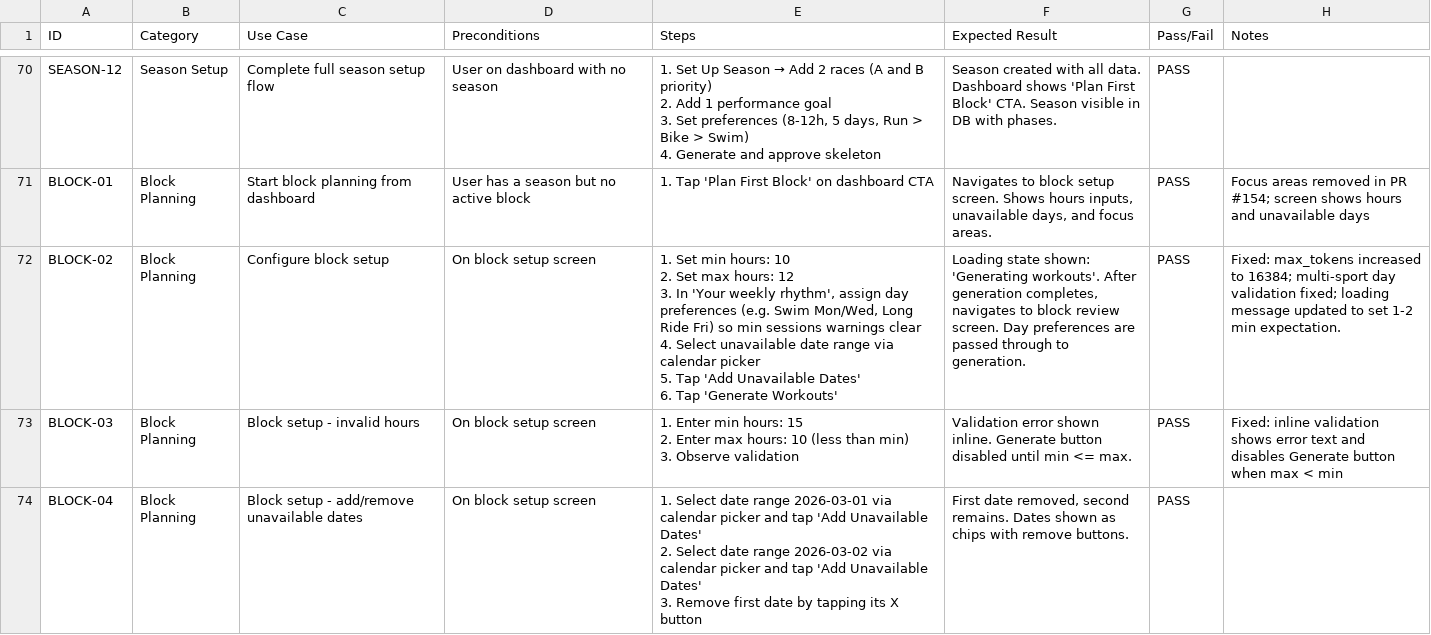
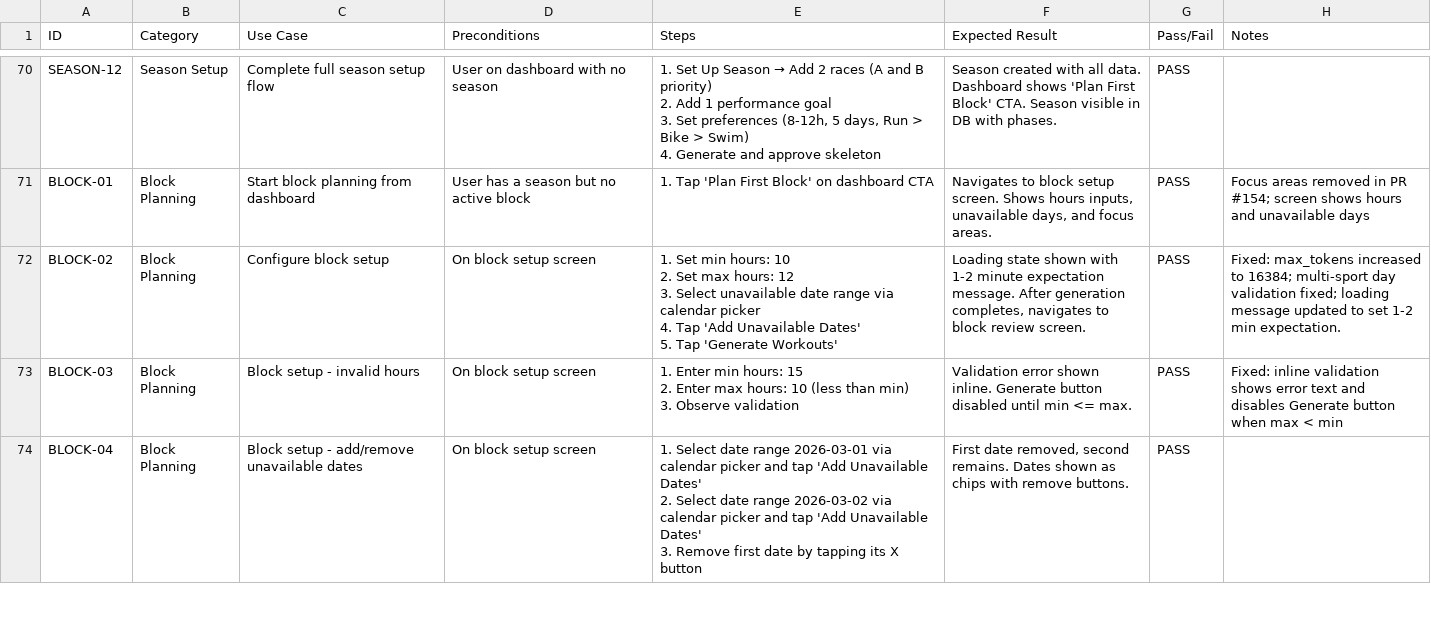
Before and after one commit to bilaltawfic/khepri, a CSV file: docs/testing/manual-test-cases.csv, drawn as a sheet; only a part is shown, gaps mark what is left out.

```diff
--- a/docs/testing/manual-test-cases.csv
+++ b/docs/testing/manual-test-cases.csv
@@ -177,8 +177,7 @@ SEASON-12,Season Setup,Complete full season setup flow,User on dashboard with no
 BLOCK-01,Block Planning,Start block planning from dashboard,User has a season but no active block,"1. Tap 'Plan First Block' on dashboard CTA","Navigates to block setup screen. Shows hours inputs, unavailable days, and focus areas.",PASS,Focus areas removed in PR #154; screen shows hours and unavailable days
-BLOCK-02,Block Planning,Configure block setup,On block setup screen,"1. Set min hours: 10
-2. Set max hours: 12
-3. In 'Your weekly rhythm', assign day preferences (e.g. Swim Mon/Wed, Long Ride Fri) so min sessions warnings clear
-4. Select unavailable date range via calendar picker
-5. Tap 'Add Unavailable Dates'
-6. Tap 'Generate Workouts'","Loading state shown: 'Generating workouts'. After generation completes, navigates to block review screen. Day preferences are passed through to generation.",PASS,Fixed: max_tokens increased to 16384; multi-sport day validation fixed; loading message updated to set 1-2 min expectation.
+BLOCK-02,Block Planning,Configure block setup,On block setup screen,"1. Set min hours: 10
+2. Set max hours: 12
+3. Select unavailable date range via calendar picker
+4. Tap 'Add Unavailable Dates'
+5. Tap 'Generate Workouts'","Loading state shown with 1-2 minute expectation message. After generation completes, navigates to block review screen.",PASS,Fixed: max_tokens increased to 16384; multi-sport day validation fixed; loading message updated to set 1-2 min expectation.
 BLOCK-03,Block Planning,Block setup - invalid hours,On block setup screen,"1. Enter min hours: 15
```
